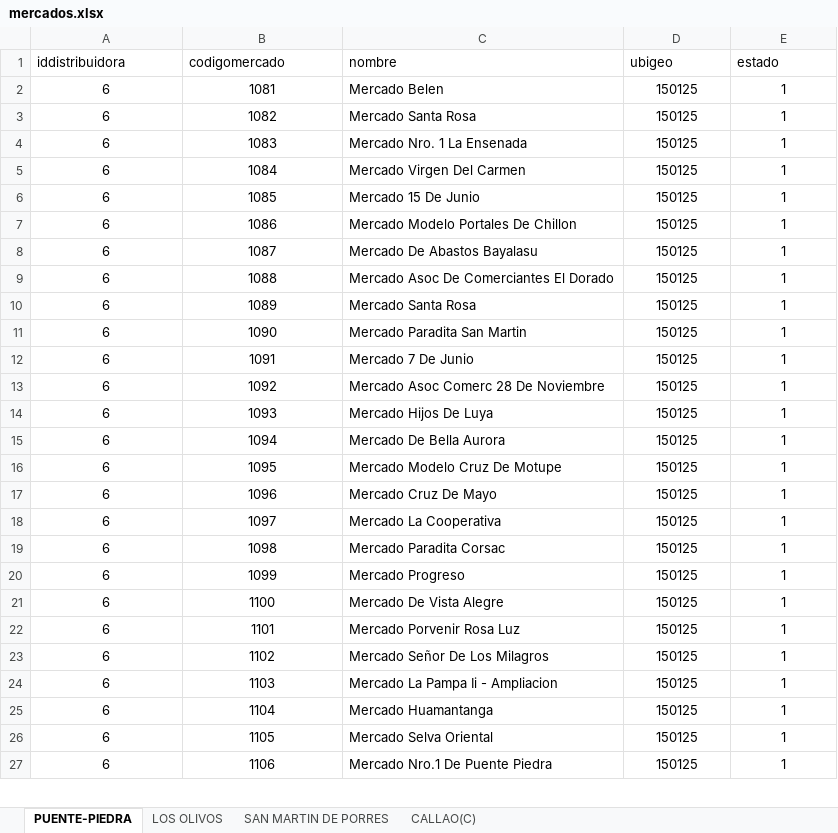
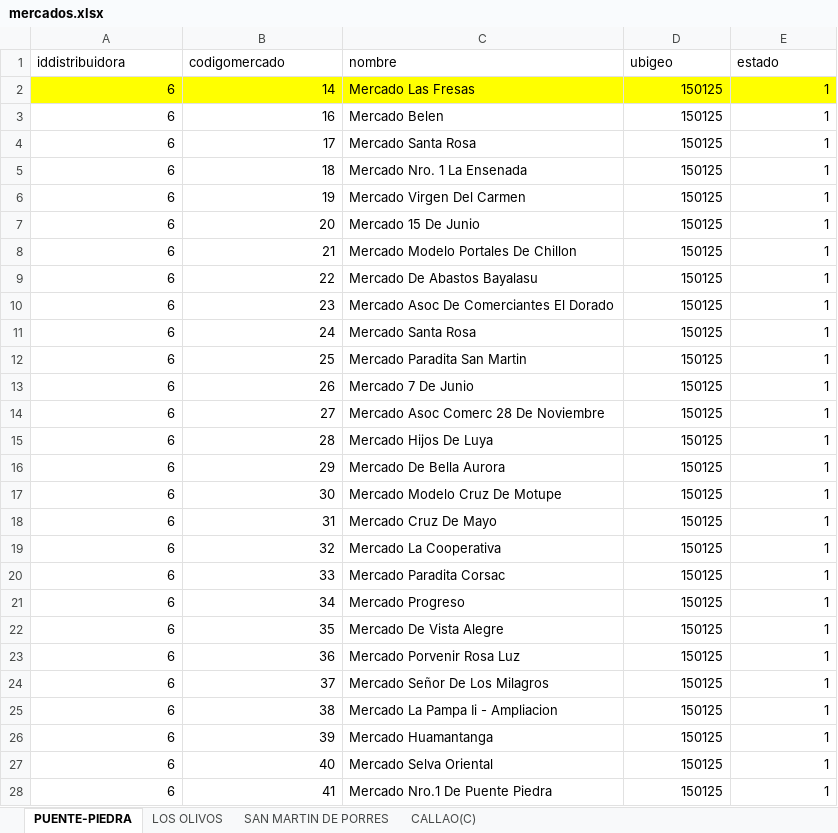
Before and after one commit to jesuspiscoya/python-projects, an Excel workbook: mercado/mercados.xlsx, sheet PUENTE-PIEDRA, drawn as a sheet; only a part is shown; values as stored, in another font and other column widths than the file's, no borders; addresses are those after the commit; the diff covers the shown part only; the diff names each change by its address in the sheet, - before the commit and + after, or states it on an @@ line.

Commit message:
New Script Mercado

```diff
--- a/mercado/mercados.xlsx (sheet PUENTE-PIEDRA)
+++ b/mercado/mercados.xlsx (sheet PUENTE-PIEDRA)
+row 2: 6 | 14 | Mercado Las Fresas | 150125 | 1
-A3:B28 alignment: center
+A3:B28 alignment: right
-B3 (codigomercado): 1081
+B3 (codigomercado): 16
-D3:E28 alignment: center
+D3:E28 alignment: right
-B4 (codigomercado): 1082
+B4 (codigomercado): 17
-B5 (codigomercado): 1083
+B5 (codigomercado): 18
-B6 (codigomercado): 1084
+B6 (codigomercado): 19
-B7 (codigomercado): 1085
+B7 (codigomercado): 20
-B8 (codigomercado): 1086
+B8 (codigomercado): 21
-B9 (codigomercado): 1087
+B9 (codigomercado): 22
-B10 (codigomercado): 1088
+B10 (codigomercado): 23
-B11 (codigomercado): 1089
+B11 (codigomercado): 24
-B12 (codigomercado): 1090
+B12 (codigomercado): 25
-B13 (codigomercado): 1091
+B13 (codigomercado): 26
-B14 (codigomercado): 1092
+B14 (codigomercado): 27
-B15 (codigomercado): 1093
+B15 (codigomercado): 28
-B16 (codigomercado): 1094
+B16 (codigomercado): 29
-B17 (codigomercado): 1095
+B17 (codigomercado): 30
-B18 (codigomercado): 1096
+B18 (codigomercado): 31
-B19 (codigomercado): 1097
+B19 (codigomercado): 32
-B20 (codigomercado): 1098
+B20 (codigomercado): 33
-B21 (codigomercado): 1099
+B21 (codigomercado): 34
-B22 (codigomercado): 1100
+B22 (codigomercado): 35
-B23 (codigomercado): 1101
+B23 (codigomercado): 36
-B24 (codigomercado): 1102
+B24 (codigomercado): 37
-B25 (codigomercado): 1103
+B25 (codigomercado): 38
-B26 (codigomercado): 1104
+B26 (codigomercado): 39
-B27 (codigomercado): 1105
+B27 (codigomercado): 40
-B28 (codigomercado): 1106
+B28 (codigomercado): 41
```
Also changed, not shown: 8 edited cells and cell formats elsewhere in this sheet, sheet CALLAO(C), pedido/pedido.xlsx, 1 other file.
